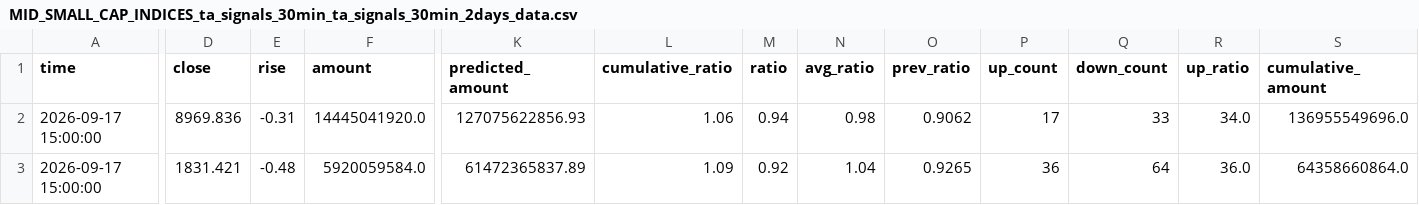
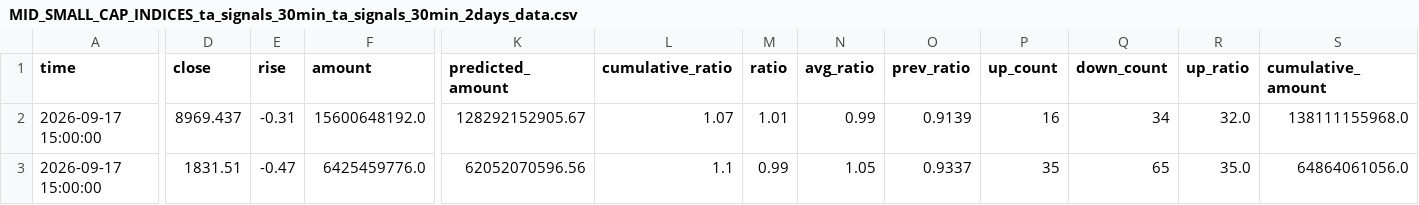
Before and after one commit to siderdata/tss_ai_stock, a CSV file: data/MID_SMALL_CAP_INDICES_ta_signals_30min_ta_signals_30min_2days_data.csv, drawn as a sheet; only a part is shown, gaps mark what is left out; the diff covers the shown part only; the diff names each change by its address in the sheet, - before the commit and + after, or states it on an @@ line.

Commit message:
Add data, report, and trading directories

```diff
--- a/data/MID_SMALL_CAP_INDICES_ta_signals_30min_ta_signals_30min_2days_data.csv
+++ b/data/MID_SMALL_CAP_INDICES_ta_signals_30min_ta_signals_30min_2days_data.csv
-D2 (close): 8969.836
+D2 (close): 8969.437
-F2 (amount): 14445041920.0
+F2 (amount): 15600648192.0
-K2 (predicted_amount): 127075622856.93
+K2 (predicted_amount): 128292152905.67
-L2 (cumulative_ratio): 1.06
+L2 (cumulative_ratio): 1.07
-M2 (ratio): 0.94
+M2 (ratio): 1.01
-N2 (avg_ratio): 0.98
+N2 (avg_ratio): 0.99
-O2 (prev_ratio): 0.9062
+O2 (prev_ratio): 0.9139
-P2 (up_count): 17
+P2 (up_count): 16
-Q2 (down_count): 33
+Q2 (down_count): 34
-R2 (up_ratio): 34.0
+R2 (up_ratio): 32.0
-S2 (cumulative_amount): 136955549696.0
+S2 (cumulative_amount): 138111155968.0
-D3 (close): 1831.421
+D3 (close): 1831.51
-E3 (rise): -0.48
+E3 (rise): -0.47
-F3 (amount): 5920059584.0
+F3 (amount): 6425459776.0
-K3 (predicted_amount): 61472365837.89
+K3 (predicted_amount): 62052070596.56
-L3 (cumulative_ratio): 1.09
+L3 (cumulative_ratio): 1.1
-M3 (ratio): 0.92
+M3 (ratio): 0.99
-N3 (avg_ratio): 1.04
+N3 (avg_ratio): 1.05
-O3 (prev_ratio): 0.9265
+O3 (prev_ratio): 0.9337
-P3 (up_count): 36
+P3 (up_count): 35
-Q3 (down_count): 64
+Q3 (down_count): 65
-R3 (up_ratio): 36.0
+R3 (up_ratio): 35.0
-S3 (cumulative_amount): 64358660864.0
+S3 (cumulative_amount): 64864061056.0
```
Also changed, not shown: 171 edited cells elsewhere in this file, data/CORE_INDICES_ta_signals_30min_ta_signals_30min_2days_data.csv, data/CORE_INDICES_ta_signals_60min_ta_signals_60min_2days_data.csv, 56 other files.
